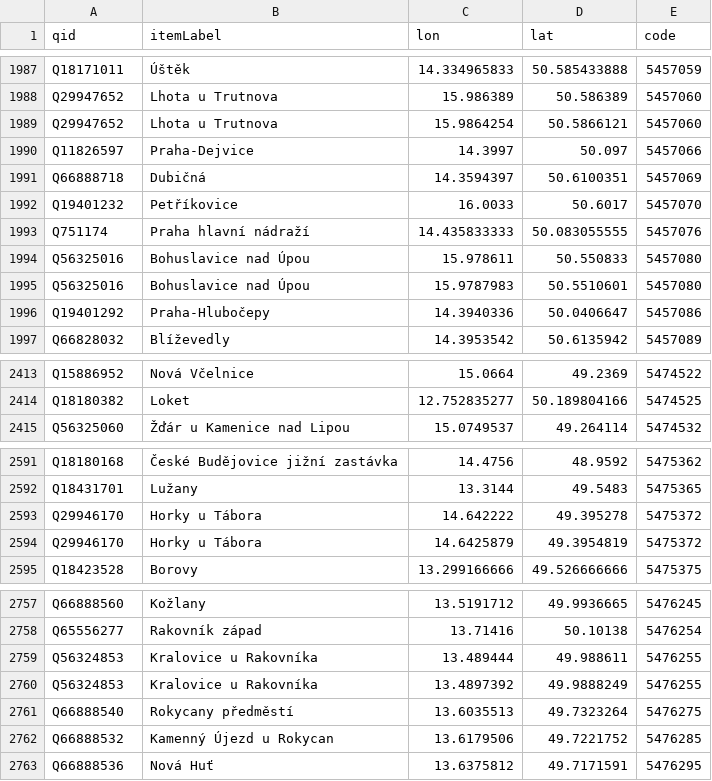
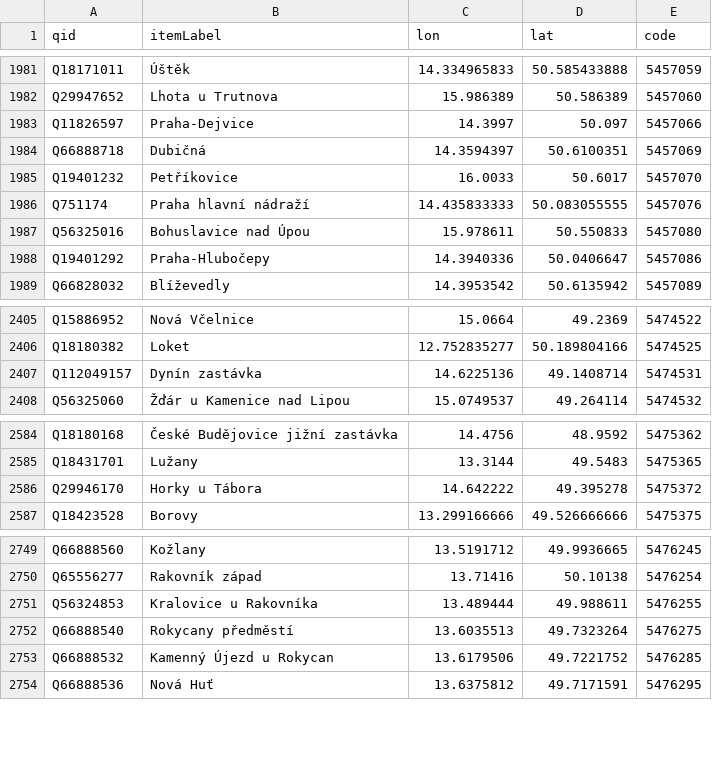
Before and after one commit to mormegil-cz/kdypojedevlak, a TSV file: KdyPojedeVlak.Web/App_Data/Wikidata-stations-2022-06-19.tsv (was KdyPojedeVlak.Web/App_Data/Wikidata-stations-2022-03-19.tsv), drawn as a sheet; only a part is shown, gaps mark what is left out; the diff covers the shown part only.

```diff
--- a/KdyPojedeVlak.Web/App_Data/Wikidata-stations-2022-03-19.tsv
+++ b/KdyPojedeVlak.Web/App_Data/Wikidata-stations-2022-06-19.tsv
@@ -1988,3 +1982,2 @@ Q18171011	Úštěk	14.334965833	50.585433888	5457059
 Q29947652	Lhota u Trutnova	15.986389	50.586389	5457060
-Q29947652	Lhota u Trutnova	15.9864254	50.5866121	5457060
 Q11826597	Praha-Dejvice	14.3997	50.097	5457066
@@ -1994,3 +1987,2 @@ Q751174	Praha hlavní nádraží	14.435833333	50.083055555	5457076
 Q56325016	Bohuslavice nad Úpou	15.978611	50.550833	5457080
-Q56325016	Bohuslavice nad Úpou	15.9787983	50.5510601	5457080
 Q19401292	Praha-Hlubočepy	14.3940336	50.0406647	5457086
@@ -2414,2 +2406,3 @@ Q15886952	Nová Včelnice	15.0664	49.2369	5474522
 Q18180382	Loket	12.752835277	50.189804166	5474525
+Q112049157	Dynín zastávka	14.6225136	49.1408714	5474531
 Q56325060	Žďár u Kamenice nad Lipou	15.0749537	49.264114	5474532
@@ -2593,3 +2586,2 @@ Q18431701	Lužany	13.3144	49.5483	5475365
 Q29946170	Horky u Tábora	14.642222	49.395278	5475372
-Q29946170	Horky u Tábora	14.6425879	49.3954819	5475372
 Q18423528	Borovy	13.299166666	49.526666666	5475375
@@ -2759,3 +2751,2 @@ Q65556277	Rakovník západ	13.71416	50.10138	5476254
 Q56324853	Kralovice u Rakovníka	13.489444	49.988611	5476255
-Q56324853	Kralovice u Rakovníka	13.4897392	49.9888249	5476255
 Q66888540	Rokycany předměstí	13.6035513	49.7323264	5476275
```
Also changed, not shown: 6 removed rows and 14 edited cells elsewhere in this file, 3 other files.
